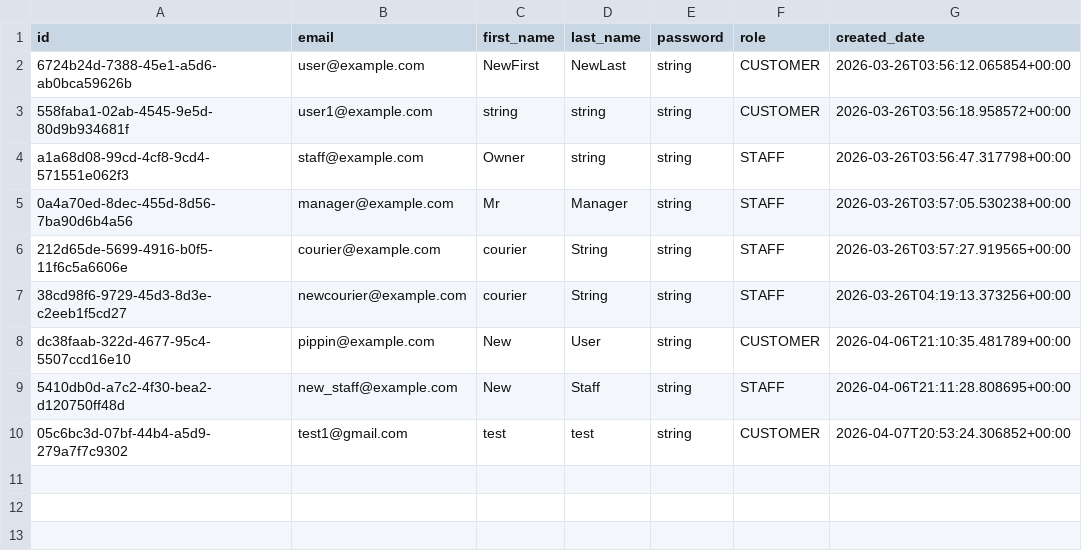
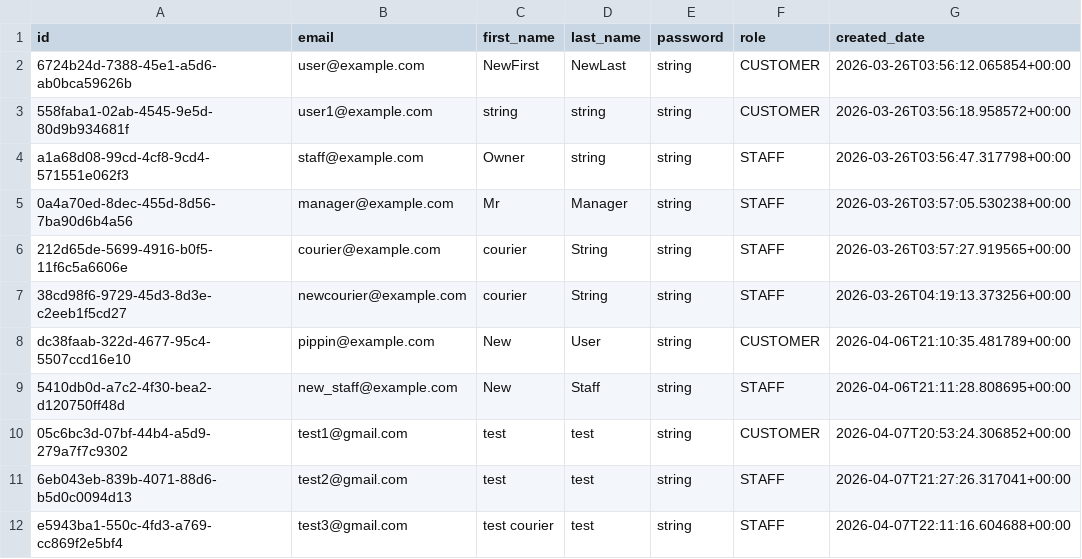
Before and after one commit to Badger-Tree/310_Group17FoodApp_GOATSQUAD, a CSV file: app/data/users.csv, drawn as a sheet.

```diff
--- a/app/data/users.csv
+++ b/app/data/users.csv
@@ -10 +10,3 @@ dc38faab-322d-4677-95c4-5507ccd16e10,pippin@example.com,New,User,string,CUSTOMER
 05c6bc3d-07bf-44b4-a5d9-279a7f7c9302,test1@gmail.com,test,test,string,CUSTOMER,2026-04-07T20:53:24.306852+00:00
+6eb043eb-839b-4071-88d6-b5d0c0094d13,test2@gmail.com,test,test,string,STAFF,2026-04-07T21:27:26.317041+00:00
+e5943ba1-550c-4fd3-a769-cc869f2e5bf4,test3@gmail.com,test courier,test,string,STAFF,2026-04-07T22:11:16.604688+00:00
```
Also changed, not shown: app/data/cart.csv, app/data/deliveries.csv, 15 other files.
